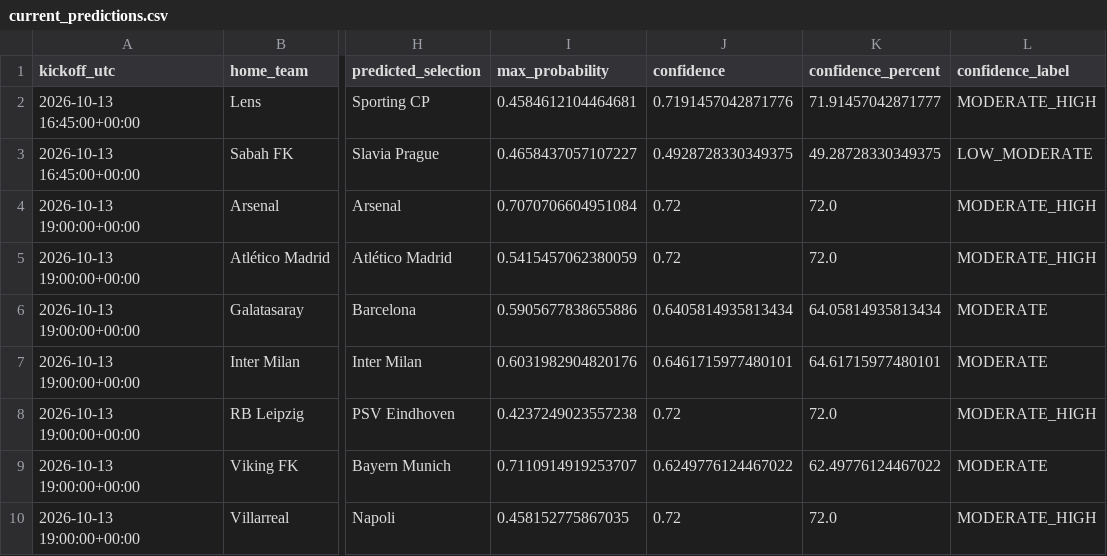
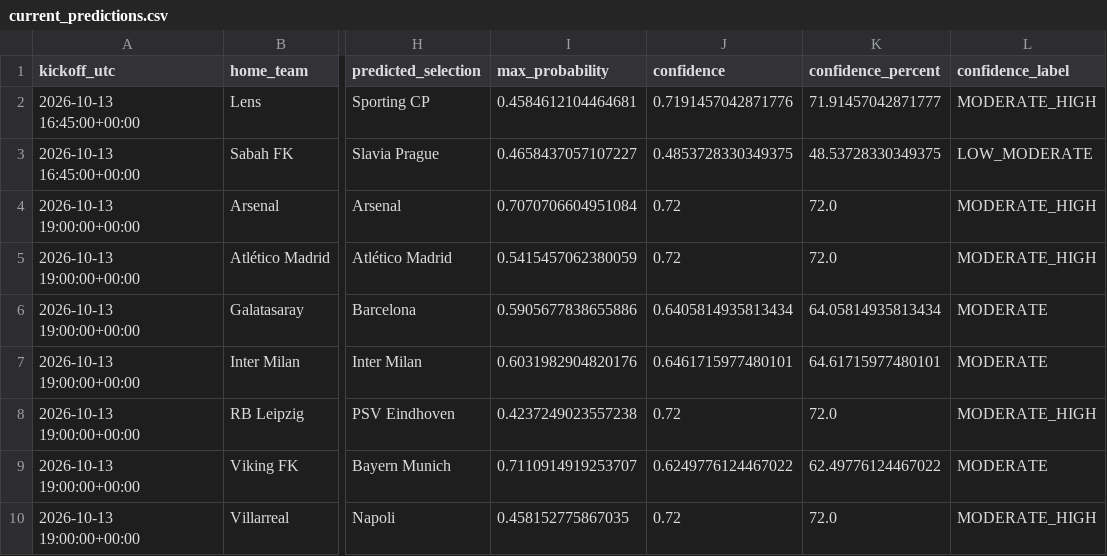
Before and after one commit to danielsabangu/ucl-predictor, a CSV file: data/app/current_predictions.csv, drawn as a sheet; only a part is shown, gaps mark what is left out; the diff names each change by its address in the sheet, - before the commit and + after, or states it on an @@ line.

Commit message:
Refresh UCL predictions 2026-10-13

```diff
--- a/data/app/current_predictions.csv
+++ b/data/app/current_predictions.csv
-J3 (confidence): 0.4928728330349375
+J3 (confidence): 0.4853728330349375
-K3 (confidence_percent): 49.28728330349375
+K3 (confidence_percent): 48.53728330349375
```
Also changed, not shown: 2 other files.
